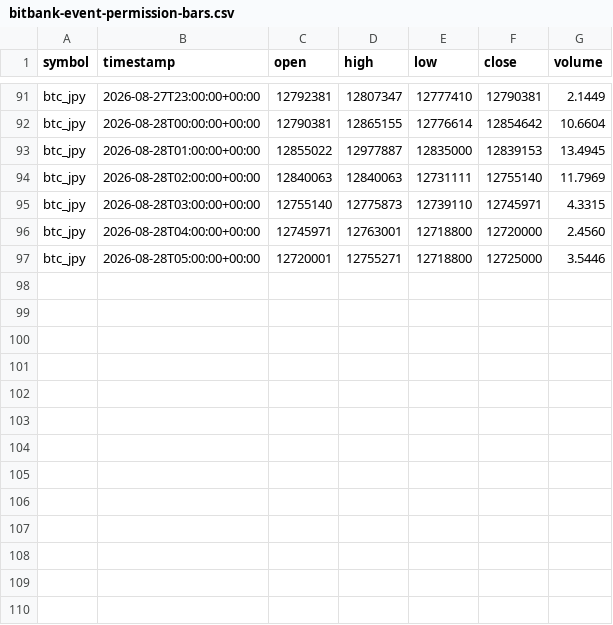
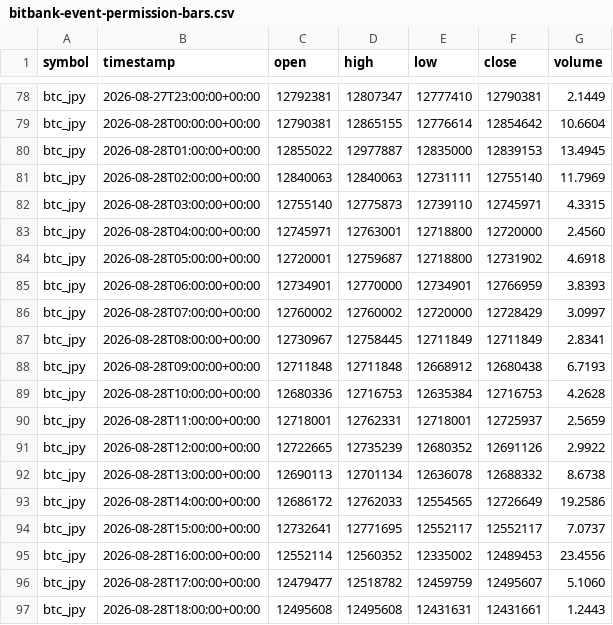
Before and after one commit to crypto-hypothesis-lab/crypto-simulator, a CSV file: data/paper-event/bitbank-event-permission-bars.csv, drawn as a sheet; only a part is shown, gaps mark what is left out; the diff covers the shown part only.

```diff
--- a/data/paper-event/bitbank-event-permission-bars.csv
+++ b/data/paper-event/bitbank-event-permission-bars.csv
@@ -96,2 +83,15 @@ btc_jpy,2026-08-28T03:00:00+00:00,12755140,12775873,12739110,12745971,4.3315
 btc_jpy,2026-08-28T04:00:00+00:00,12745971,12763001,12718800,12720000,2.4560
-btc_jpy,2026-08-28T05:00:00+00:00,12720001,12755271,12718800,12725000,3.5446
+btc_jpy,2026-08-28T05:00:00+00:00,12720001,12759687,12718800,12731902,4.6918
+btc_jpy,2026-08-28T06:00:00+00:00,12734901,12770000,12734901,12766959,3.8393
+btc_jpy,2026-08-28T07:00:00+00:00,12760002,12760002,12720000,12728429,3.0997
+btc_jpy,2026-08-28T08:00:00+00:00,12730967,12758445,12711849,12711849,2.8341
+btc_jpy,2026-08-28T09:00:00+00:00,12711848,12711848,12668912,12680438,6.7193
+btc_jpy,2026-08-28T10:00:00+00:00,12680336,12716753,12635384,12716753,4.2628
+btc_jpy,2026-08-28T11:00:00+00:00,12718001,12762331,12718001,12725937,2.5659
+btc_jpy,2026-08-28T12:00:00+00:00,12722665,12735239,12680352,12691126,2.9922
+btc_jpy,2026-08-28T13:00:00+00:00,12690113,12701134,12636078,12688332,8.6738
+btc_jpy,2026-08-28T14:00:00+00:00,12686172,12762033,12554565,12726649,19.2586
+btc_jpy,2026-08-28T15:00:00+00:00,12732641,12771695,12552117,12552117,7.0737
+btc_jpy,2026-08-28T16:00:00+00:00,12552114,12560352,12335002,12489453,23.4556
+btc_jpy,2026-08-28T17:00:00+00:00,12479477,12518782,12459759,12495607,5.1060
+btc_jpy,2026-08-28T18:00:00+00:00,12495608,12495608,12431631,12431661,1.2443
```
Also changed, not shown: 13 removed rows elsewhere in this file, data/paper-event/hyperliquid-event-permission-bars.csv, data/paper-event/mexc-event-permission-bars.csv, 3 other files.
